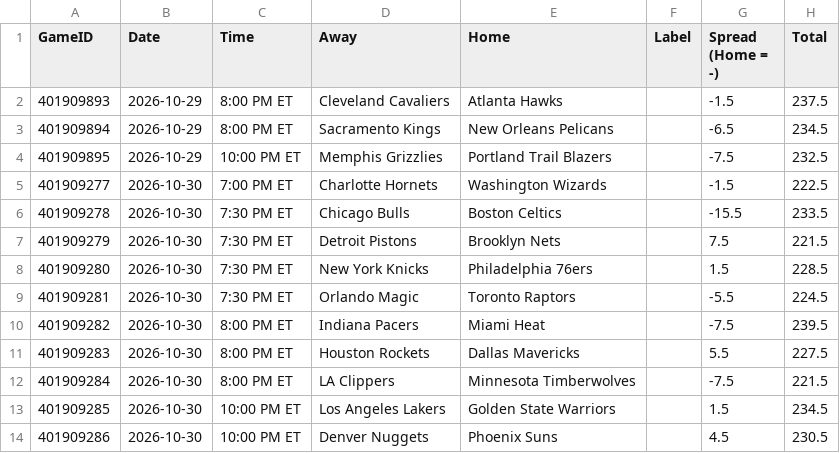
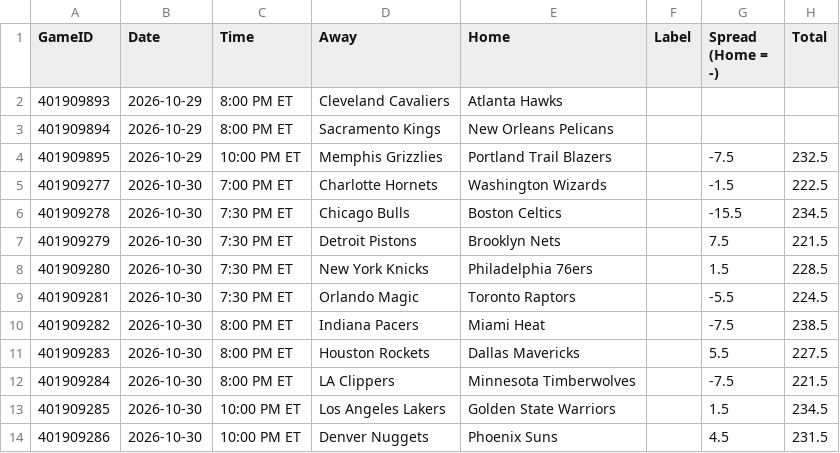
Before and after one commit to lgdsbrand/nba-model, a CSV file: nba/data/games.csv, drawn as a sheet.

```diff
--- a/nba/data/games.csv
+++ b/nba/data/games.csv
@@ -1,7 +1,7 @@
 GameID,Date,Time,Away,Home,Label,Spread (Home = -),Total
-401909893,2026-10-29,8:00 PM ET,Cleveland Cavaliers,Atlanta Hawks,,-1.5,237.5
-401909894,2026-10-29,8:00 PM ET,Sacramento Kings,New Orleans Pelicans,,-6.5,234.5
+401909893,2026-10-29,8:00 PM ET,Cleveland Cavaliers,Atlanta Hawks,,,
+401909894,2026-10-29,8:00 PM ET,Sacramento Kings,New Orleans Pelicans,,,
 401909895,2026-10-29,10:00 PM ET,Memphis Grizzlies,Portland Trail Blazers,,-7.5,232.5
 401909277,2026-10-30,7:00 PM ET,Charlotte Hornets,Washington Wizards,,-1.5,222.5
-401909278,2026-10-30,7:30 PM ET,Chicago Bulls,Boston Celtics,,-15.5,233.5
+401909278,2026-10-30,7:30 PM ET,Chicago Bulls,Boston Celtics,,-15.5,234.5
 401909279,2026-10-30,7:30 PM ET,Detroit Pistons,Brooklyn Nets,,7.5,221.5
@@ -9,3 +9,3 @@ GameID,Date,Time,Away,Home,Label,Spread (Home = -),Total
 401909281,2026-10-30,7:30 PM ET,Orlando Magic,Toronto Raptors,,-5.5,224.5
-401909282,2026-10-30,8:00 PM ET,Indiana Pacers,Miami Heat,,-7.5,239.5
+401909282,2026-10-30,8:00 PM ET,Indiana Pacers,Miami Heat,,-7.5,238.5
 401909283,2026-10-30,8:00 PM ET,Houston Rockets,Dallas Mavericks,,5.5,227.5
@@ -13,2 +13,2 @@ GameID,Date,Time,Away,Home,Label,Spread (Home = -),Total
 401909285,2026-10-30,10:00 PM ET,Los Angeles Lakers,Golden State Warriors,,1.5,234.5
-401909286,2026-10-30,10:00 PM ET,Denver Nuggets,Phoenix Suns,,4.5,230.5
+401909286,2026-10-30,10:00 PM ET,Denver Nuggets,Phoenix Suns,,4.5,231.5
```
Also changed, not shown: 3 other files.
